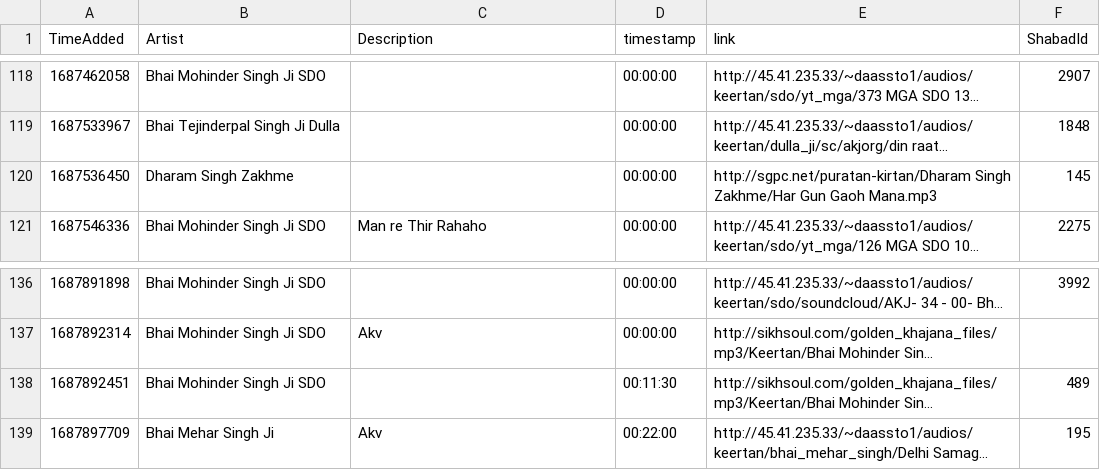
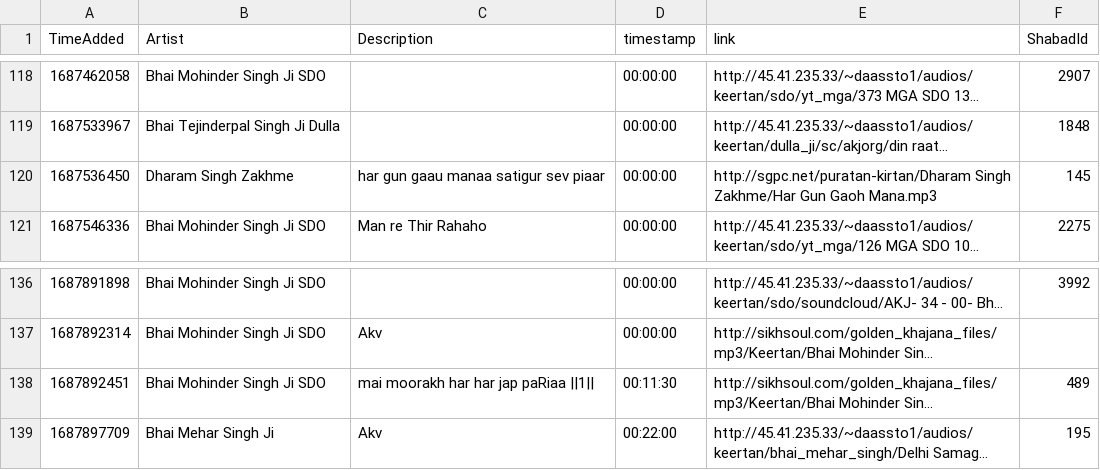
Before and after one commit to Giansingh4710/trackIndex, a CSV file: data.csv, drawn as a sheet; only a part is shown, gaps mark what is left out; long unchanged cells end in …; the diff covers the shown part only; the diff names each change by its address in the sheet, - before the commit and + after, or states it on an @@ line.

```diff
--- a/data.csv
+++ b/data.csv
-C120 (Description): (empty)
+C120 (Description): har gun gaau manaa satigur sev piaar
-C138 (Description): (empty)
+C138 (Description): mai moorakh har har jap paRiaa ||1||
```
Also changed, not shown: 8 edited cells elsewhere in this file, 1 other file.
